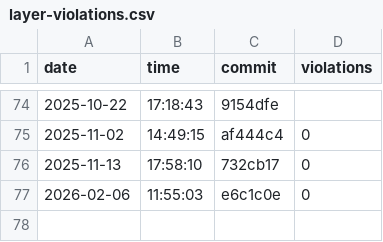
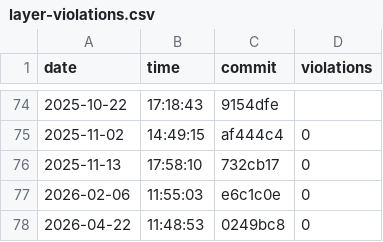
Before and after one commit to useocl/use, a CSV file: docs/archunit-results/layer-violations.csv, drawn as a sheet; only a part is shown, gaps mark what is left out.

```diff
--- a/docs/archunit-results/layer-violations.csv
+++ b/docs/archunit-results/layer-violations.csv
@@ -77 +77,2 @@ date,time,commit,violations
 2026-02-06,11:55:03,e6c1c0e,0
+2026-04-22,11:48:53,0249bc8,0
```
Also changed, not shown: docs/archunit-results/build-times.csv, docs/archunit-results/cycles-tests.csv.
